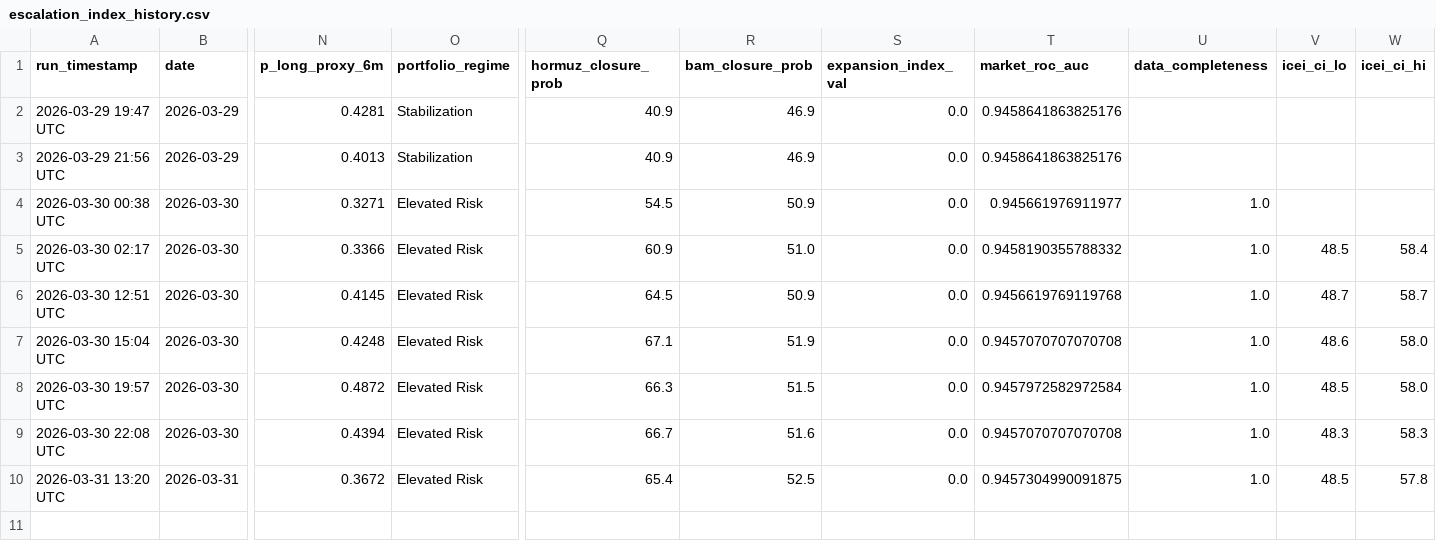
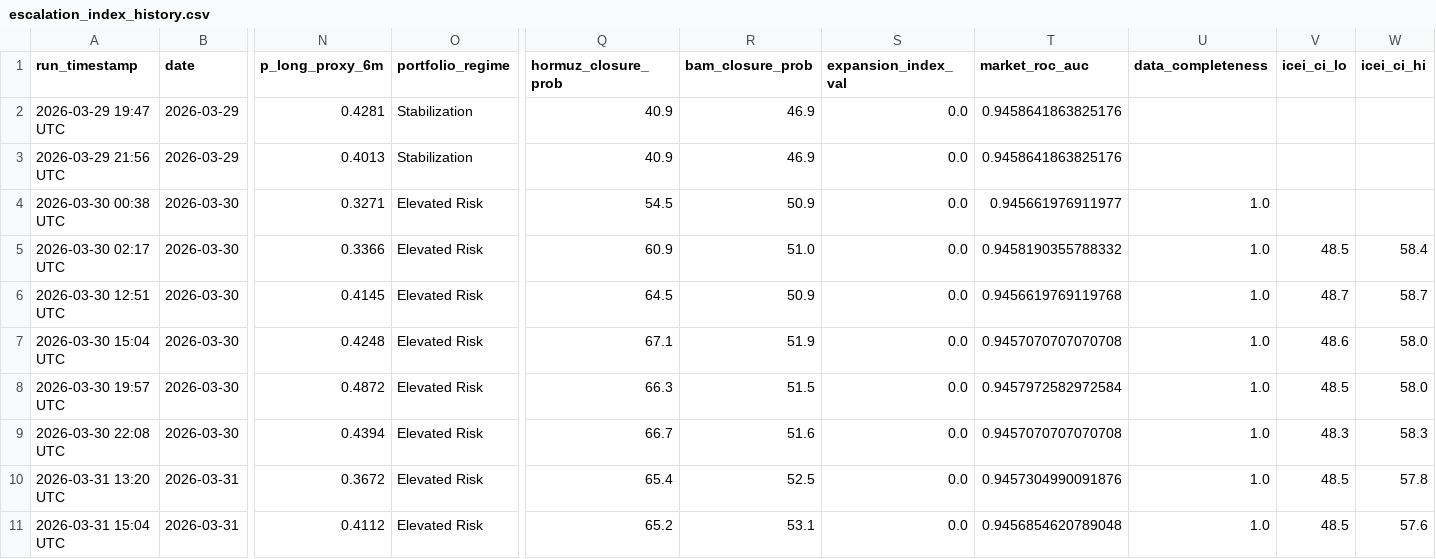
Before and after one commit to SecondOrderEdge/Iran_Conflict_Dashboard, a CSV file: latest/escalation_index_history.csv, drawn as a sheet; only a part is shown, gaps mark what is left out; rows hold the shown columns only; the diff names each change by its address in the sheet, - before the commit and + after, or states it on an @@ line.

```diff
--- a/latest/escalation_index_history.csv
+++ b/latest/escalation_index_history.csv
-T10 (market_roc_auc): 0.9457304990091875
+T10 (market_roc_auc): 0.9457304990091876
+row 11: 2026-03-31 15:04 UTC | 2026-03-31 | 0.4112 | Elevated Risk | 65.2 | 53.1 | 0.0 | 0.9456854620789048 | 1.0 | 48.5 | 57.6
```
